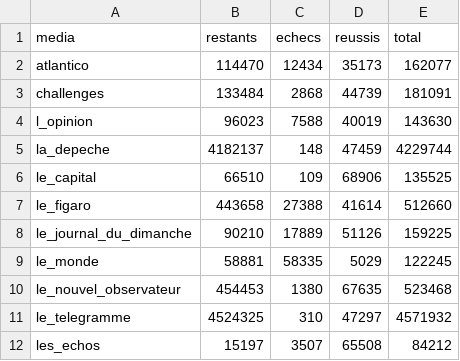
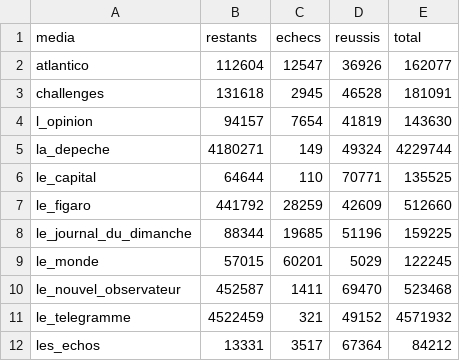
Before and after one commit to corto2corto/stage-mids, a CSV file: site/sources/suivi/avancement.csv, drawn as a sheet; only a part is shown; the diff covers the shown part only.

Commit message:
data : mise à jour des données de suivi (2026-07-04)

```diff
--- a/site/sources/suivi/avancement.csv
+++ b/site/sources/suivi/avancement.csv
@@ -1,12 +1,12 @@
 media,restants,echecs,reussis,total
-atlantico,114470,12434,35173,162077
-challenges,133484,2868,44739,181091
-l_opinion,96023,7588,40019,143630
-la_depeche,4182137,148,47459,4229744
-le_capital,66510,109,68906,135525
-le_figaro,443658,27388,41614,512660
-le_journal_du_dimanche,90210,17889,51126,159225
-le_monde,58881,58335,5029,122245
-le_nouvel_observateur,454453,1380,67635,523468
-le_telegramme,4524325,310,47297,4571932
-les_echos,15197,3507,65508,84212
+atlantico,112604,12547,36926,162077
+challenges,131618,2945,46528,181091
+l_opinion,94157,7654,41819,143630
+la_depeche,4180271,149,49324,4229744
+le_capital,64644,110,70771,135525
+le_figaro,441792,28259,42609,512660
+le_journal_du_dimanche,88344,19685,51196,159225
+le_monde,57015,60201,5029,122245
+le_nouvel_observateur,452587,1411,69470,523468
+le_telegramme,4522459,321,49152,4571932
+les_echos,13331,3517,67364,84212
```
Also changed, not shown: 15 edited cells elsewhere in this file, 1 other file.
